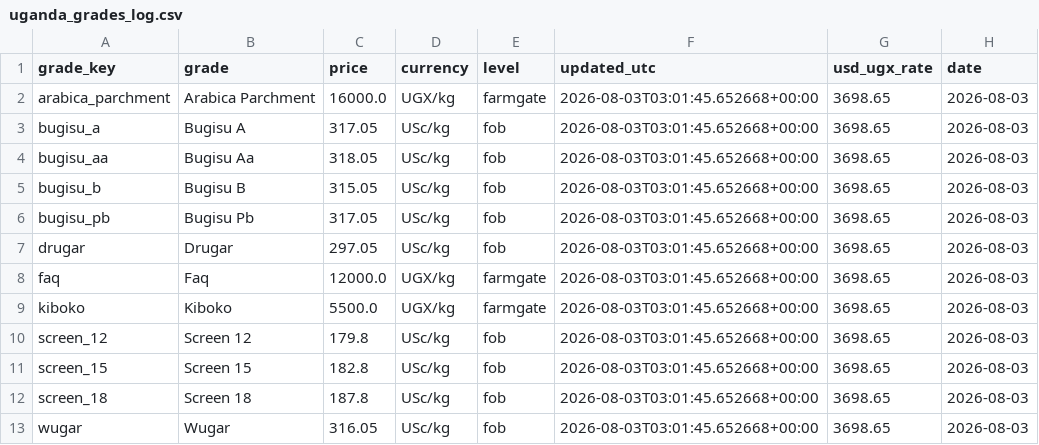
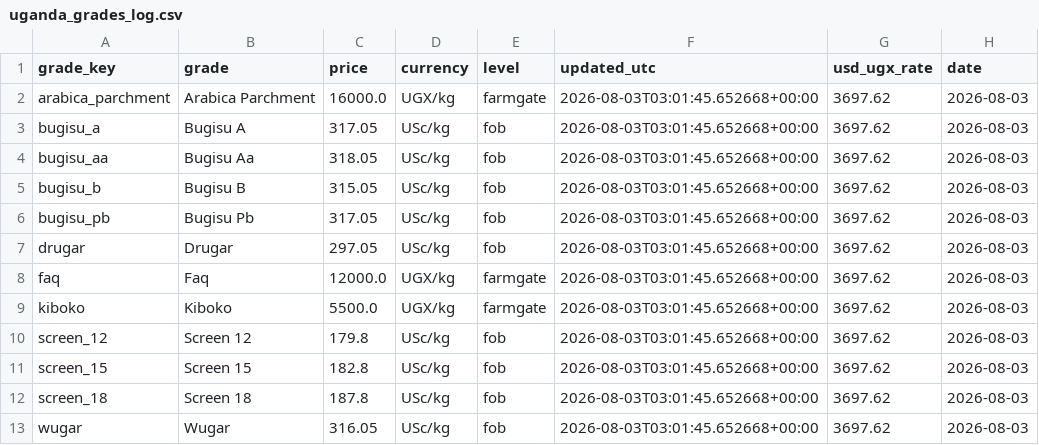
Before and after one commit to isamubas/coffee_price_predictor, a CSV file: data/processed/uganda_grades_log.csv, drawn as a sheet.

```diff
--- a/data/processed/uganda_grades_log.csv
+++ b/data/processed/uganda_grades_log.csv
@@ -1,13 +1,13 @@
 grade_key,grade,price,currency,level,updated_utc,usd_ugx_rate,date
-arabica_parchment,Arabica Parchment,16000.0,UGX/kg,farmgate,2026-08-03T03:01:45.652668+00:00,3698.65,2026-08-03
-bugisu_a,Bugisu A,317.05,USc/kg,fob,2026-08-03T03:01:45.652668+00:00,3698.65,2026-08-03
-bugisu_aa,Bugisu Aa,318.05,USc/kg,fob,2026-08-03T03:01:45.652668+00:00,3698.65,2026-08-03
-bugisu_b,Bugisu B,315.05,USc/kg,fob,2026-08-03T03:01:45.652668+00:00,3698.65,2026-08-03
-bugisu_pb,Bugisu Pb,317.05,USc/kg,fob,2026-08-03T03:01:45.652668+00:00,3698.65,2026-08-03
-drugar,Drugar,297.05,USc/kg,fob,2026-08-03T03:01:45.652668+00:00,3698.65,2026-08-03
-faq,Faq,12000.0,UGX/kg,farmgate,2026-08-03T03:01:45.652668+00:00,3698.65,2026-08-03
-kiboko,Kiboko,5500.0,UGX/kg,farmgate,2026-08-03T03:01:45.652668+00:00,3698.65,2026-08-03
-screen_12,Screen 12,179.8,USc/kg,fob,2026-08-03T03:01:45.652668+00:00,3698.65,2026-08-03
-screen_15,Screen 15,182.8,USc/kg,fob,2026-08-03T03:01:45.652668+00:00,3698.65,2026-08-03
-screen_18,Screen 18,187.8,USc/kg,fob,2026-08-03T03:01:45.652668+00:00,3698.65,2026-08-03
-wugar,Wugar,316.05,USc/kg,fob,2026-08-03T03:01:45.652668+00:00,3698.65,2026-08-03
+arabica_parchment,Arabica Parchment,16000.0,UGX/kg,farmgate,2026-08-03T03:01:45.652668+00:00,3697.62,2026-08-03
+bugisu_a,Bugisu A,317.05,USc/kg,fob,2026-08-03T03:01:45.652668+00:00,3697.62,2026-08-03
+bugisu_aa,Bugisu Aa,318.05,USc/kg,fob,2026-08-03T03:01:45.652668+00:00,3697.62,2026-08-03
+bugisu_b,Bugisu B,315.05,USc/kg,fob,2026-08-03T03:01:45.652668+00:00,3697.62,2026-08-03
+bugisu_pb,Bugisu Pb,317.05,USc/kg,fob,2026-08-03T03:01:45.652668+00:00,3697.62,2026-08-03
+drugar,Drugar,297.05,USc/kg,fob,2026-08-03T03:01:45.652668+00:00,3697.62,2026-08-03
+faq,Faq,12000.0,UGX/kg,farmgate,2026-08-03T03:01:45.652668+00:00,3697.62,2026-08-03
+kiboko,Kiboko,5500.0,UGX/kg,farmgate,2026-08-03T03:01:45.652668+00:00,3697.62,2026-08-03
+screen_12,Screen 12,179.8,USc/kg,fob,2026-08-03T03:01:45.652668+00:00,3697.62,2026-08-03
+screen_15,Screen 15,182.8,USc/kg,fob,2026-08-03T03:01:45.652668+00:00,3697.62,2026-08-03
+screen_18,Screen 18,187.8,USc/kg,fob,2026-08-03T03:01:45.652668+00:00,3697.62,2026-08-03
+wugar,Wugar,316.05,USc/kg,fob,2026-08-03T03:01:45.652668+00:00,3697.62,2026-08-03
```
Also changed, not shown: data/processed/uganda_grades_snapshot.csv, 1 other file.
